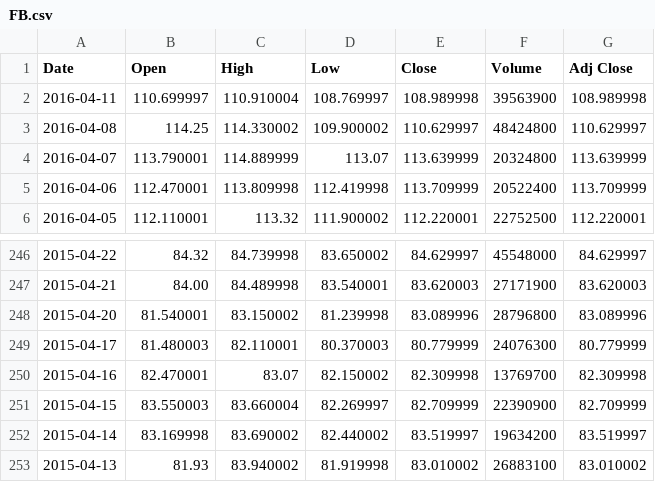
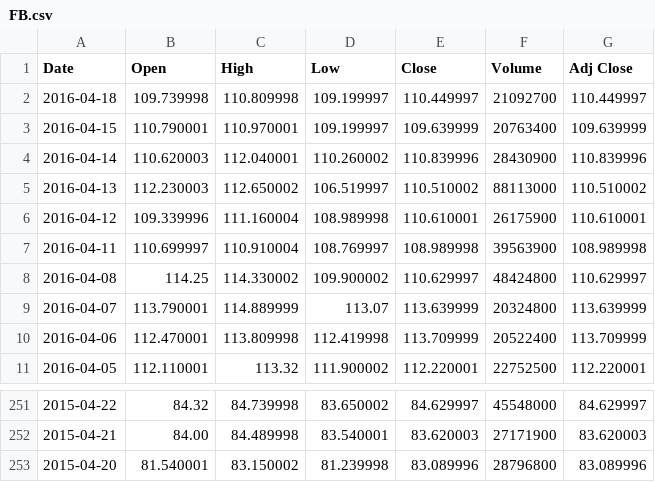
Before and after one commit to Criptic/Softwareentwicklung_Finances, a CSV file: src/main/resources/FB.csv, drawn as a sheet; only a part is shown, gaps mark what is left out.

```diff
--- a/src/main/resources/FB.csv
+++ b/src/main/resources/FB.csv
@@ -1,2 +1,7 @@
 Date,Open,High,Low,Close,Volume,Adj Close
+2016-04-18,109.739998,110.809998,109.199997,110.449997,21092700,110.449997
+2016-04-15,110.790001,110.970001,109.199997,109.639999,20763400,109.639999
+2016-04-14,110.620003,112.040001,110.260002,110.839996,28430900,110.839996
+2016-04-13,112.230003,112.650002,106.519997,110.510002,88113000,110.510002
+2016-04-12,109.339996,111.160004,108.989998,110.610001,26175900,110.610001
 2016-04-11,110.699997,110.910004,108.769997,108.989998,39563900,108.989998
@@ -248,6 +253 @@ Date,Open,High,Low,Close,Volume,Adj Close
 2015-04-20,81.540001,83.150002,81.239998,83.089996,28796800,83.089996
-2015-04-17,81.480003,82.110001,80.370003,80.779999,24076300,80.779999
-2015-04-16,82.470001,83.07,82.150002,82.309998,13769700,82.309998
-2015-04-15,83.550003,83.660004,82.269997,82.709999,22390900,82.709999
-2015-04-14,83.169998,83.690002,82.440002,83.519997,19634200,83.519997
-2015-04-13,81.93,83.940002,81.919998,83.010002,26883100,83.010002
```
Also changed, not shown: src/main/resources/AAPL.csv, src/main/resources/AMZN.csv, 12 other files.
